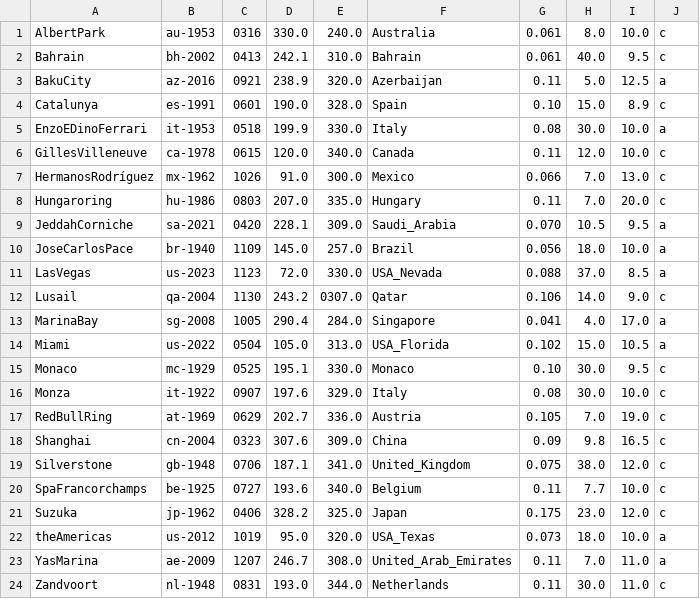
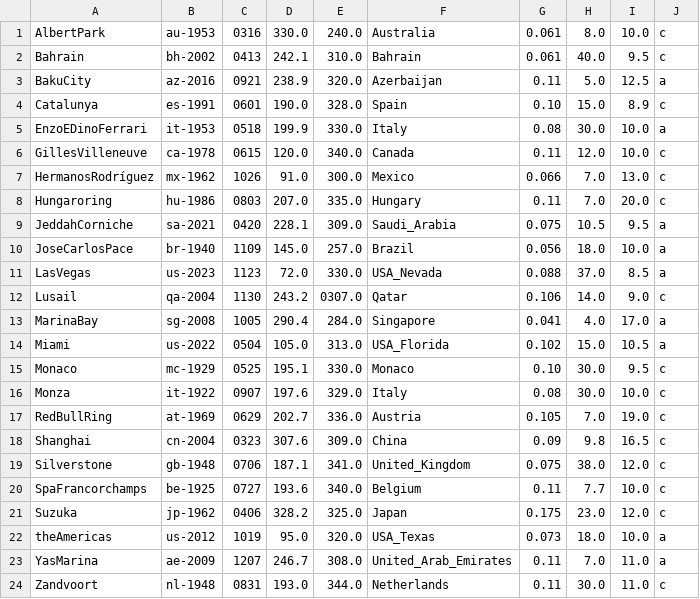
Before and after one commit to jan438/Racen, a CSV file: Data/Circuits2025.csv, drawn as a sheet.

Commit message:
bijna

```diff
--- a/Data/Circuits2025.csv
+++ b/Data/Circuits2025.csv
@@ -8,3 +8,3 @@ HermanosRodríguez;mx-1962;1026;91.0;300.0;Mexico;0.066;7.0;13.0;c;
 Hungaroring;hu-1986;0803;207.0;335.0;Hungary;0.11;7.0;20.0;c;
-JeddahCorniche;sa-2021;0420;228.1;309.0;Saudi_Arabia;0.070;10.5;9.5;a;
+JeddahCorniche;sa-2021;0420;228.1;309.0;Saudi_Arabia;0.075;10.5;9.5;a;
 JoseCarlosPace;br-1940;1109;145.0;257.0;Brazil;0.056;18.0;10.0;a;
```
